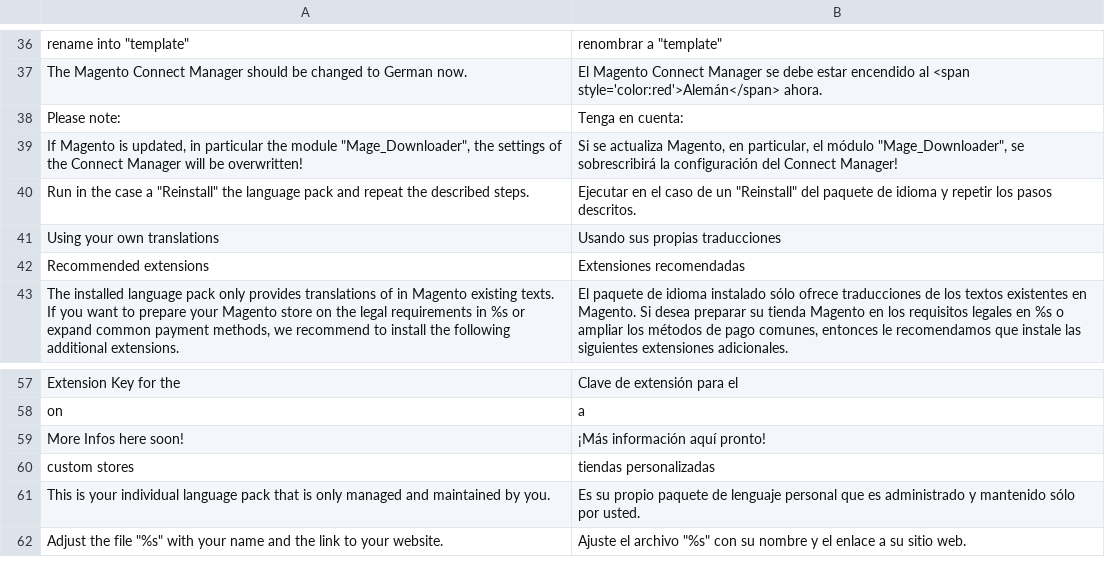
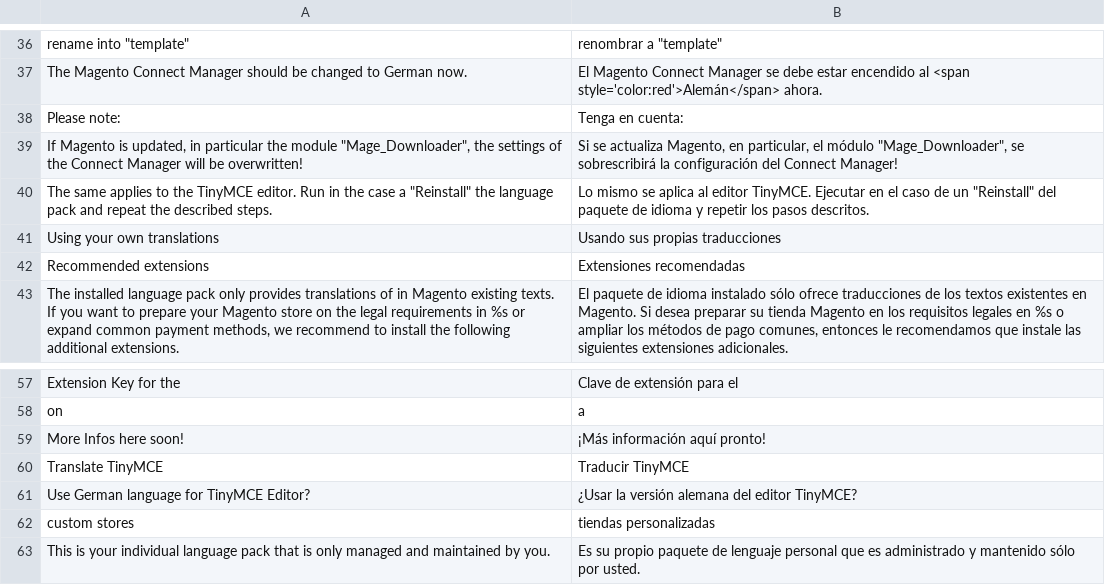
Before and after one commit to MaWoScha/German_LocalePack_de_DE_, a CSV file: app/locale/es_ES/German_LocaleDe.csv, drawn as a sheet; only a part is shown, gaps mark what is left out; the shorter side is filled out with more unchanged rows.

```diff
--- a/app/locale/es_ES/German_LocaleDe.csv
+++ b/app/locale/es_ES/German_LocaleDe.csv
@@ -39,3 +39,3 @@
 "If Magento is updated, in particular the module ""Mage_Downloader"", the settings of the Connect Manager will be overwritten!","Si se actualiza Magento, en particular, el módulo ""Mage_Downloader"", se sobrescribirá la configuración del Connect Manager!"
-"Run in the case a ""Reinstall"" the language pack and repeat the described steps.","Ejecutar en el caso de un ""Reinstall"" del paquete de idioma y repetir los pasos descritos."
+"The same applies to the TinyMCE editor. Run in the case a ""Reinstall"" the language pack and repeat the described steps.","Lo mismo se aplica al editor TinyMCE. Ejecutar en el caso de un ""Reinstall"" del paquete de idioma y repetir los pasos descritos."
 "Using your own translations","Usando sus propias traducciones"
@@ -59,2 +59,4 @@
 "More Infos here soon!","¡Más información aquí pronto!"
+"Translate TinyMCE","Traducir TinyMCE"
+"Use German language for TinyMCE Editor?","¿Usar la versión alemana del editor TinyMCE?"
 "custom stores","tiendas personalizadas"
```
Also changed, not shown: app/locale/de_DE/German_LocaleDe.csv, app/locale/en_US/German_LocaleDe.csv, 27 other files.
